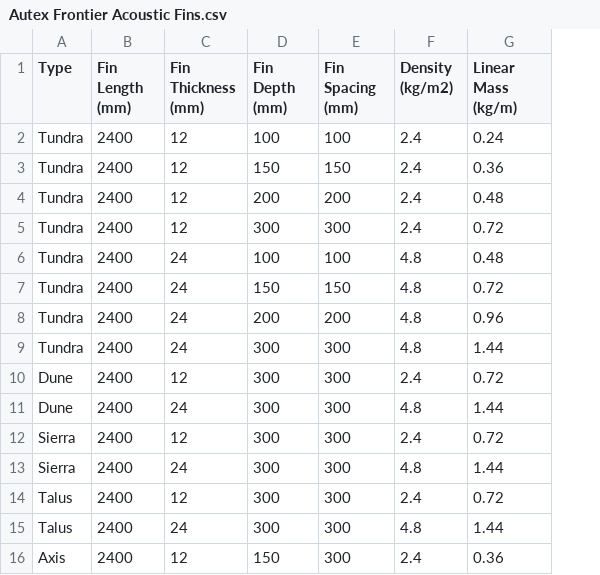
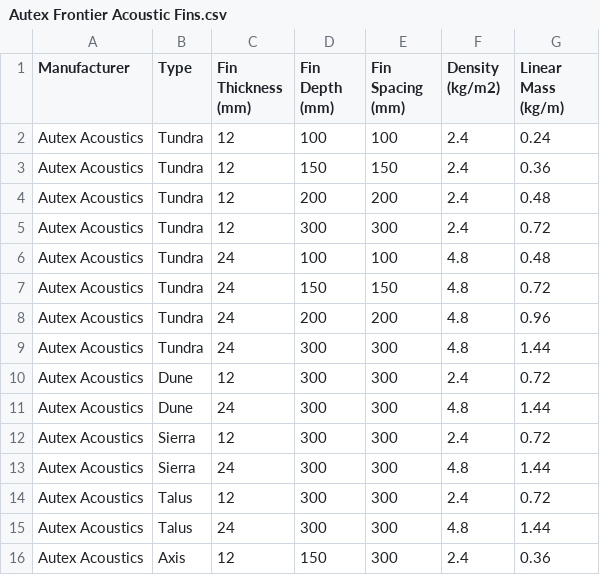
Before and after one commit to sambamford-bvtengineering/Product_Information, a CSV file: product_information/data/Autex Frontier Acoustic Fins.csv, drawn as a sheet; removed rows and columns are numbered as before the commit, all else as after; the diff names each change by its address in the sheet, - before the commit and + after, or states it on an @@ line.

Commit message:
Update Autex Frontier Acoustic Fins.csv

```diff
--- a/product_information/data/Autex Frontier Acoustic Fins.csv
+++ b/product_information/data/Autex Frontier Acoustic Fins.csv
+column A (Manufacturer), rows 2-16: all Autex Acoustics
-column B (Fin Length (mm)), rows 2-16: all 2400
```
